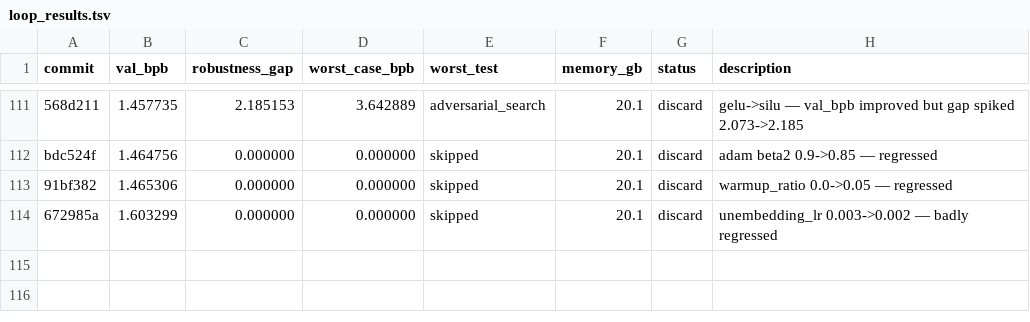
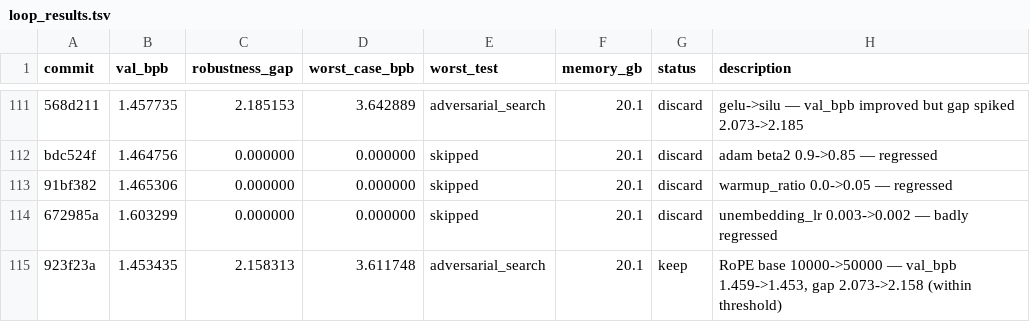
Before and after one commit to karpathy/autoresearch, a TSV file: loop_results.tsv, drawn as a sheet; only a part is shown, gaps mark what is left out.

```diff
--- a/loop_results.tsv
+++ b/loop_results.tsv
@@ -114 +114,2 @@ bdc524f	1.464756	0.000000	0.000000	skipped	20.1	discard	adam beta2 0.9->0.85 —
 672985a	1.603299	0.000000	0.000000	skipped	20.1	discard	unembedding_lr 0.003->0.002 — badly regressed
+923f23a	1.453435	2.158313	3.611748	adversarial_search	20.1	keep	RoPE base 10000->50000 — val_bpb 1.459->1.453, gap 2.073->2.158 (within threshold)
```
Also changed, not shown: 3 other files.
